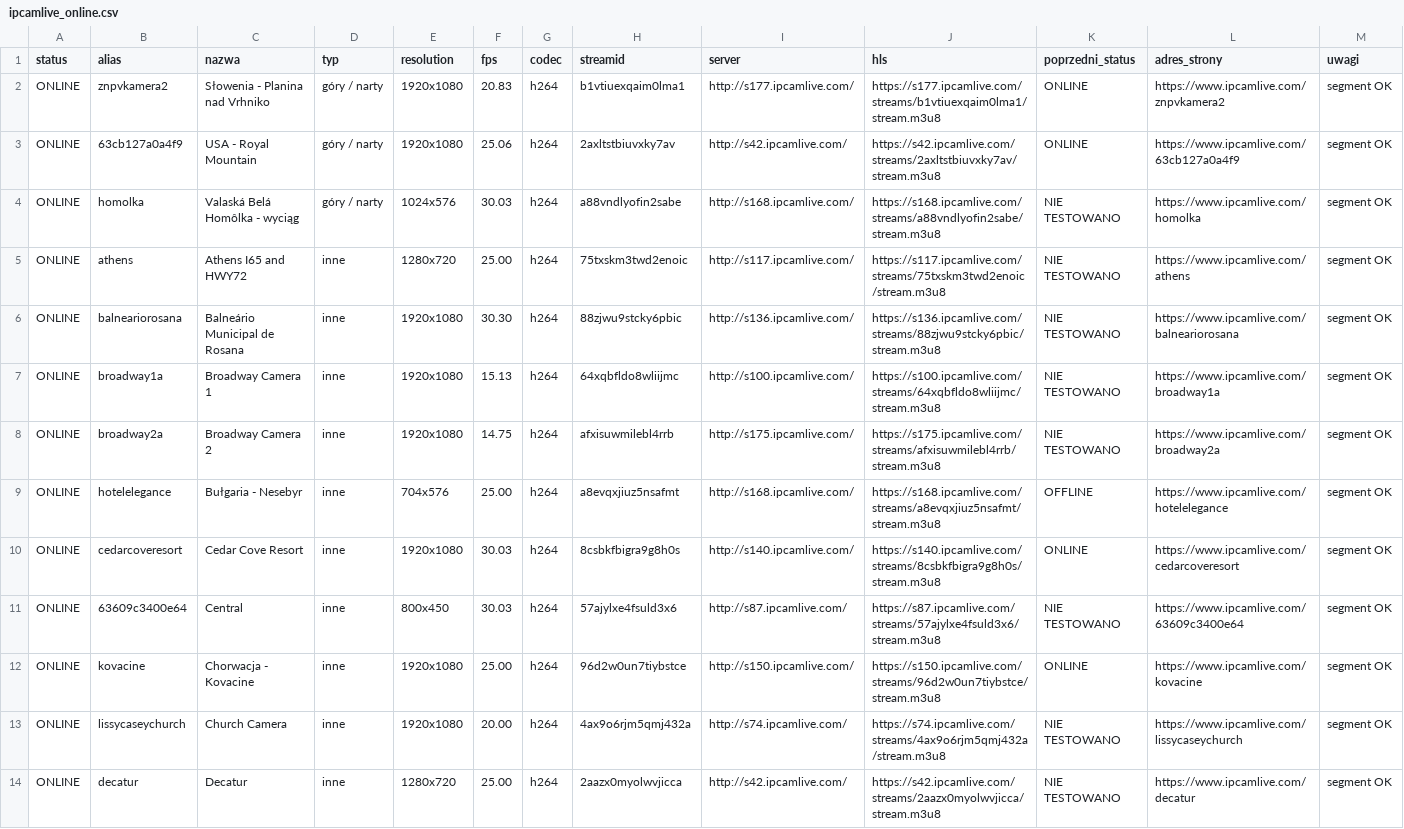
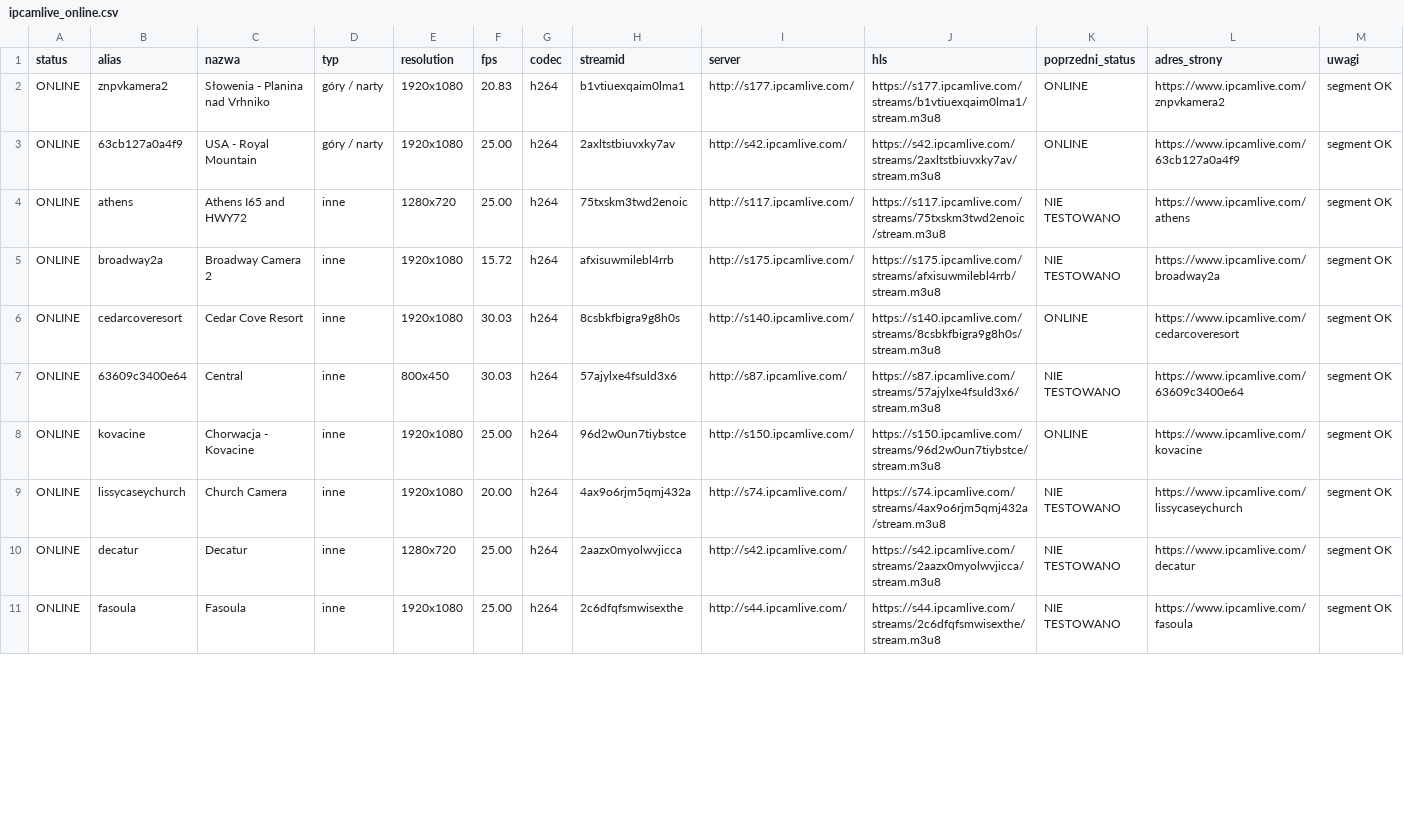
Before and after one commit to mariuszmjm/M3U8-TV-KAMERA-POLSKA, a CSV file: ipcamlive/ipcamlive_online.csv, drawn as a sheet; only a part is shown; the shorter side is filled out with more unchanged rows; the diff covers the shown part only.

```diff
--- a/ipcamlive/ipcamlive_online.csv
+++ b/ipcamlive/ipcamlive_online.csv
@@ -2,9 +2,5 @@
 ONLINE,znpvkamera2,Słowenia - Planina nad Vrhniko,góry / narty,1920x1080,20.83,h264,b1vtiuexqaim0lma1,http://s177.ipcamlive.com/,https://s177.ipcamlive.com/streams/b1vtiuexqaim0lma1/stream.m3u8,ONLINE,https://www.ipcamlive.com/znpvkamera2,segment OK
-ONLINE,63cb127a0a4f9,USA - Royal Mountain,góry / narty,1920x1080,25.06,h264,2axltstbiuvxky7av,http://s42.ipcamlive.com/,https://s42.ipcamlive.com/streams/2axltstbiuvxky7av/stream.m3u8,ONLINE,https://www.ipcamlive.com/63cb127a0a4f9,segment OK
-ONLINE,homolka,Valaská Belá Homôlka - wyciąg,góry / narty,1024x576,30.03,h264,a88vndlyofin2sabe,http://s168.ipcamlive.com/,https://s168.ipcamlive.com/streams/a88vndlyofin2sabe/stream.m3u8,NIE TESTOWANO,https://www.ipcamlive.com/homolka,segment OK
+ONLINE,63cb127a0a4f9,USA - Royal Mountain,góry / narty,1920x1080,25.00,h264,2axltstbiuvxky7av,http://s42.ipcamlive.com/,https://s42.ipcamlive.com/streams/2axltstbiuvxky7av/stream.m3u8,ONLINE,https://www.ipcamlive.com/63cb127a0a4f9,segment OK
 ONLINE,athens,Athens I65 and HWY72,inne,1280x720,25.00,h264,75txskm3twd2enoic,http://s117.ipcamlive.com/,https://s117.ipcamlive.com/streams/75txskm3twd2enoic/stream.m3u8,NIE TESTOWANO,https://www.ipcamlive.com/athens,segment OK
-ONLINE,balneariorosana,Balneário Municipal de Rosana,inne,1920x1080,30.30,h264,88zjwu9stcky6pbic,http://s136.ipcamlive.com/,https://s136.ipcamlive.com/streams/88zjwu9stcky6pbic/stream.m3u8,NIE TESTOWANO,https://www.ipcamlive.com/balneariorosana,segment OK
-ONLINE,broadway1a,Broadway Camera 1,inne,1920x1080,15.13,h264,64xqbfldo8wliijmc,http://s100.ipcamlive.com/,https://s100.ipcamlive.com/streams/64xqbfldo8wliijmc/stream.m3u8,NIE TESTOWANO,https://www.ipcamlive.com/broadway1a,segment OK
-ONLINE,broadway2a,Broadway Camera 2,inne,1920x1080,14.75,h264,afxisuwmilebl4rrb,http://s175.ipcamlive.com/,https://s175.ipcamlive.com/streams/afxisuwmilebl4rrb/stream.m3u8,NIE TESTOWANO,https://www.ipcamlive.com/broadway2a,segment OK
-ONLINE,hotelelegance,Bułgaria - Nesebyr,inne,704x576,25.00,h264,a8evqxjiuz5nsafmt,http://s168.ipcamlive.com/,https://s168.ipcamlive.com/streams/a8evqxjiuz5nsafmt/stream.m3u8,OFFLINE,https://www.ipcamlive.com/hotelelegance,segment OK
+ONLINE,broadway2a,Broadway Camera 2,inne,1920x1080,15.72,h264,afxisuwmilebl4rrb,http://s175.ipcamlive.com/,https://s175.ipcamlive.com/streams/afxisuwmilebl4rrb/stream.m3u8,NIE TESTOWANO,https://www.ipcamlive.com/broadway2a,segment OK
 ONLINE,cedarcoveresort,Cedar Cove Resort,inne,1920x1080,30.03,h264,8csbkfbigra9g8h0s,http://s140.ipcamlive.com/,https://s140.ipcamlive.com/streams/8csbkfbigra9g8h0s/stream.m3u8,ONLINE,https://www.ipcamlive.com/cedarcoveresort,segment OK
```
Also changed, not shown: 1 added row, 6 removed rows and 48 edited cells elsewhere in this file, ipcamlive/ipcamlive_wyniki_wszystkie.csv, 2 other files.
